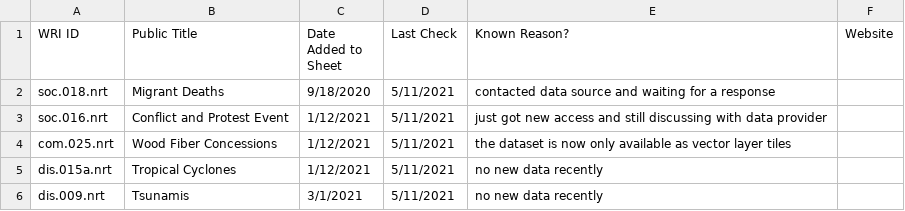
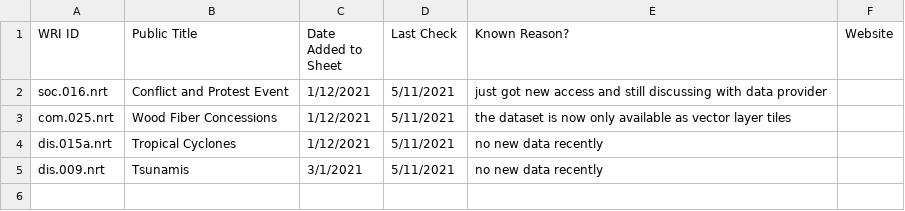
Before and after one commit to resource-watch/nrt-scripts, a CSV file: check_if_nrt_datasets_current/outdated_nrt_scripts.csv, drawn as a sheet; the diff names each change by its address in the sheet, - before the commit and + after, or states it on an @@ line.

Commit message:
Update outdated_nrt_scripts.csv

```diff
--- a/check_if_nrt_datasets_current/outdated_nrt_scripts.csv
+++ b/check_if_nrt_datasets_current/outdated_nrt_scripts.csv
-row 2: soc.018.nrt | Migrant Deaths | 9/18/2020 | 5/11/2021 | contacted data source and waiting for a response
```
